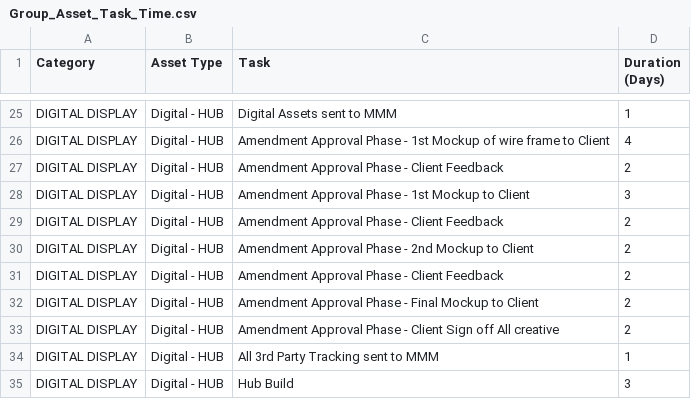
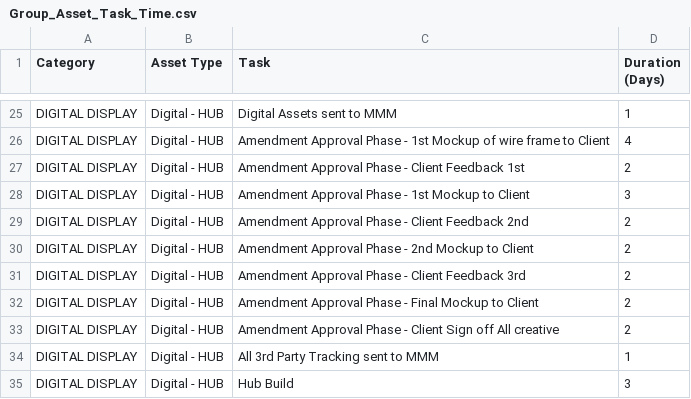
Before and after one commit to goagentflow/Accordion3F, a CSV file: build/Group_Asset_Task_Time.csv, drawn as a sheet; only a part is shown, gaps mark what is left out.

```diff
--- a/build/Group_Asset_Task_Time.csv
+++ b/build/Group_Asset_Task_Time.csv
@@ -26,7 +26,7 @@ DIGITAL DISPLAY,Digital - HUB,Digital Assets sent to MMM,1
 DIGITAL DISPLAY,Digital - HUB,Amendment Approval Phase - 1st Mockup of wire frame to Client,4
-DIGITAL DISPLAY,Digital - HUB,Amendment Approval Phase - Client Feedback,2
+DIGITAL DISPLAY,Digital - HUB,Amendment Approval Phase - Client Feedback 1st,2
 DIGITAL DISPLAY,Digital - HUB,Amendment Approval Phase - 1st Mockup to Client,3
-DIGITAL DISPLAY,Digital - HUB,Amendment Approval Phase - Client Feedback,2
+DIGITAL DISPLAY,Digital - HUB,Amendment Approval Phase - Client Feedback 2nd,2
 DIGITAL DISPLAY,Digital - HUB,Amendment Approval Phase - 2nd Mockup to Client,2
-DIGITAL DISPLAY,Digital - HUB,Amendment Approval Phase - Client Feedback,2
+DIGITAL DISPLAY,Digital - HUB,Amendment Approval Phase - Client Feedback 3rd,2
 DIGITAL DISPLAY,Digital - HUB,Amendment Approval Phase - Final Mockup to Client,2
```
Also changed, not shown: 2 other files.
